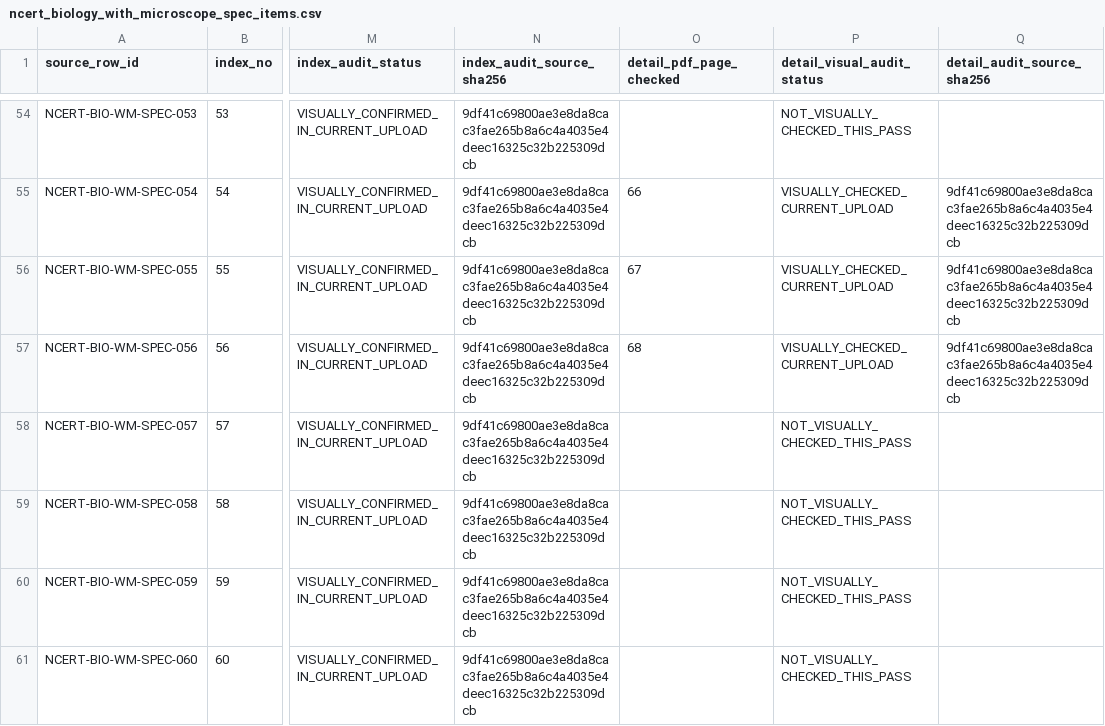
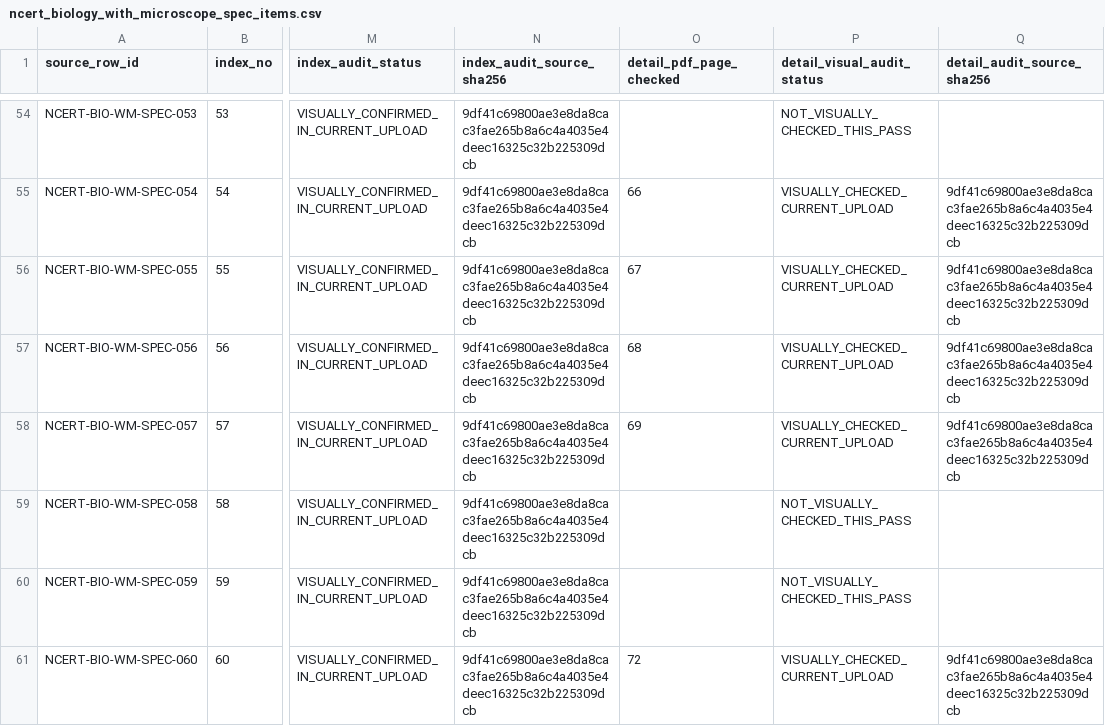
Before and after one commit to snchat78-svg/LabVerse, a CSV file: data/catalogues/ncert_biology_with_microscope_spec_items.csv, drawn as a sheet; only a part is shown, gaps mark what is left out; the diff covers the shown part only; the diff names each change by its address in the sheet, - before the commit and + after, or states it on an @@ line.

Commit message:
Visually verify Biology glassware item details from current PDF

```diff
--- a/data/catalogues/ncert_biology_with_microscope_spec_items.csv
+++ b/data/catalogues/ncert_biology_with_microscope_spec_items.csv
-O58 (detail_pdf_page_checked): (empty)
+O58 (detail_pdf_page_checked): 69
-P58 (detail_visual_audit_status): NOT_VISUALLY_CHECKED_THIS_PASS
+P58 (detail_visual_audit_status): VISUALLY_CHECKED_CURRENT_UPLOAD
-Q58 (detail_audit_source_sha256): (empty)
+Q58 (detail_audit_source_sha256): 9df41c69800ae3e8da8cac3fae265b8a6c4a4035e4deec16325c32b225309dcb
-O61 (detail_pdf_page_checked): (empty)
+O61 (detail_pdf_page_checked): 72
-P61 (detail_visual_audit_status): NOT_VISUALLY_CHECKED_THIS_PASS
+P61 (detail_visual_audit_status): VISUALLY_CHECKED_CURRENT_UPLOAD
-Q61 (detail_audit_source_sha256): (empty)
+Q61 (detail_audit_source_sha256): 9df41c69800ae3e8da8cac3fae265b8a6c4a4035e4deec16325c32b225309dcb
```
Also changed, not shown: 30 edited cells elsewhere in this file.
